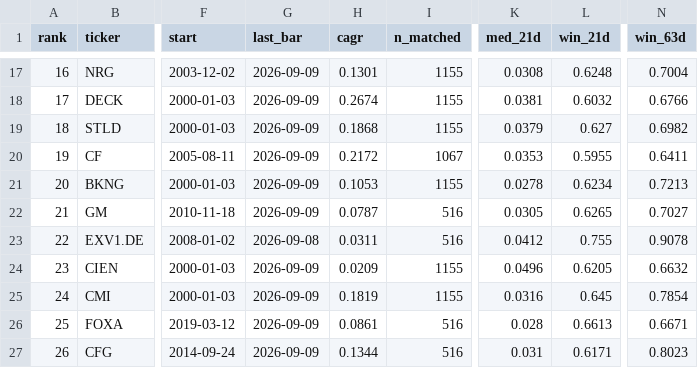
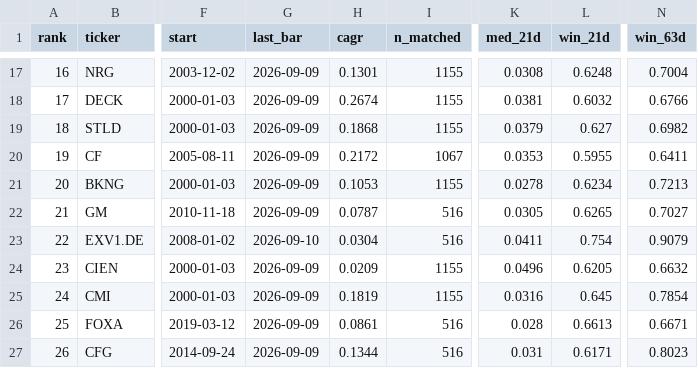
Before and after one commit to LukasGLars/asset_universe, a CSV file: universe_screen_results.csv, drawn as a sheet; only a part is shown, gaps mark what is left out; the diff covers the shown part only; the diff names each change by its address in the sheet, - before the commit and + after, or states it on an @@ line.

```diff
--- a/universe_screen_results.csv
+++ b/universe_screen_results.csv
-G23 (last_bar): 2026-09-08
+G23 (last_bar): 2026-09-10
-H23 (cagr): 0.0311
+H23 (cagr): 0.0304
-K23 (med_21d): 0.0412
+K23 (med_21d): 0.0411
-L23 (win_21d): 0.755
+L23 (win_21d): 0.754
-N23 (win_63d): 0.9078
+N23 (win_63d): 0.9079
```
Also changed, not shown: 1 added row, 1 removed row and 79 edited cells elsewhere in this file, 1 other file.
